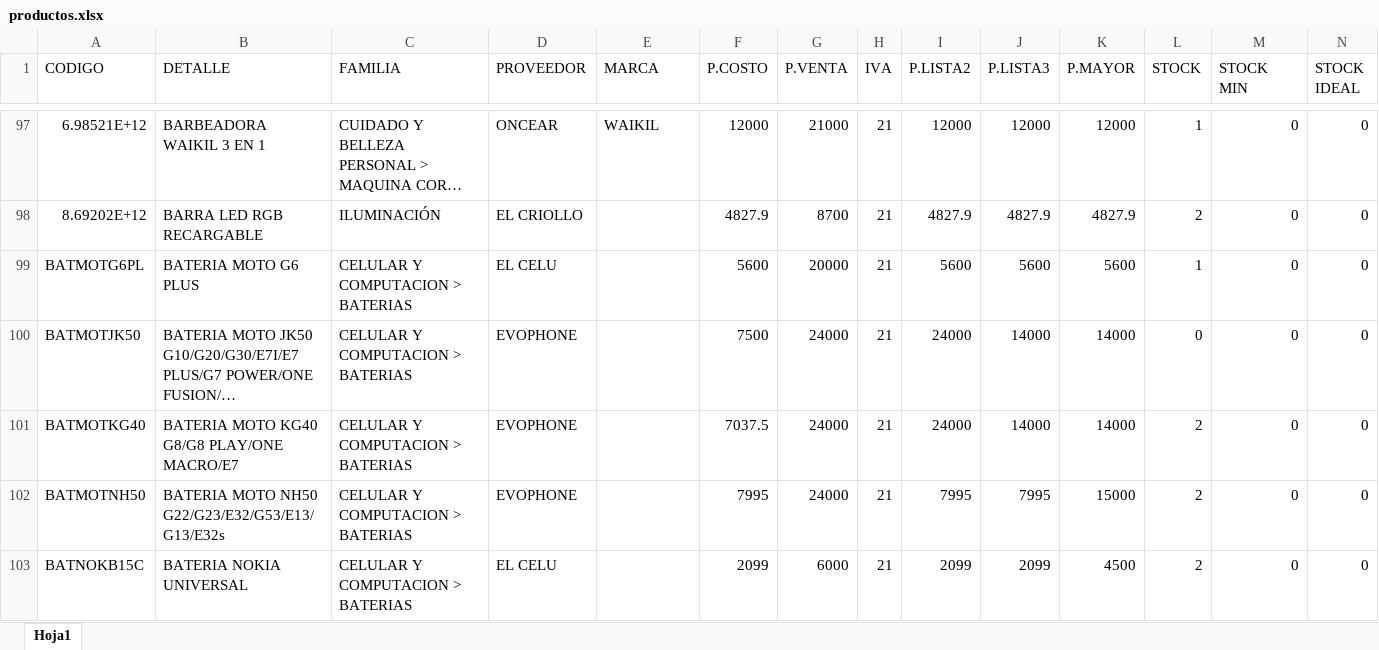
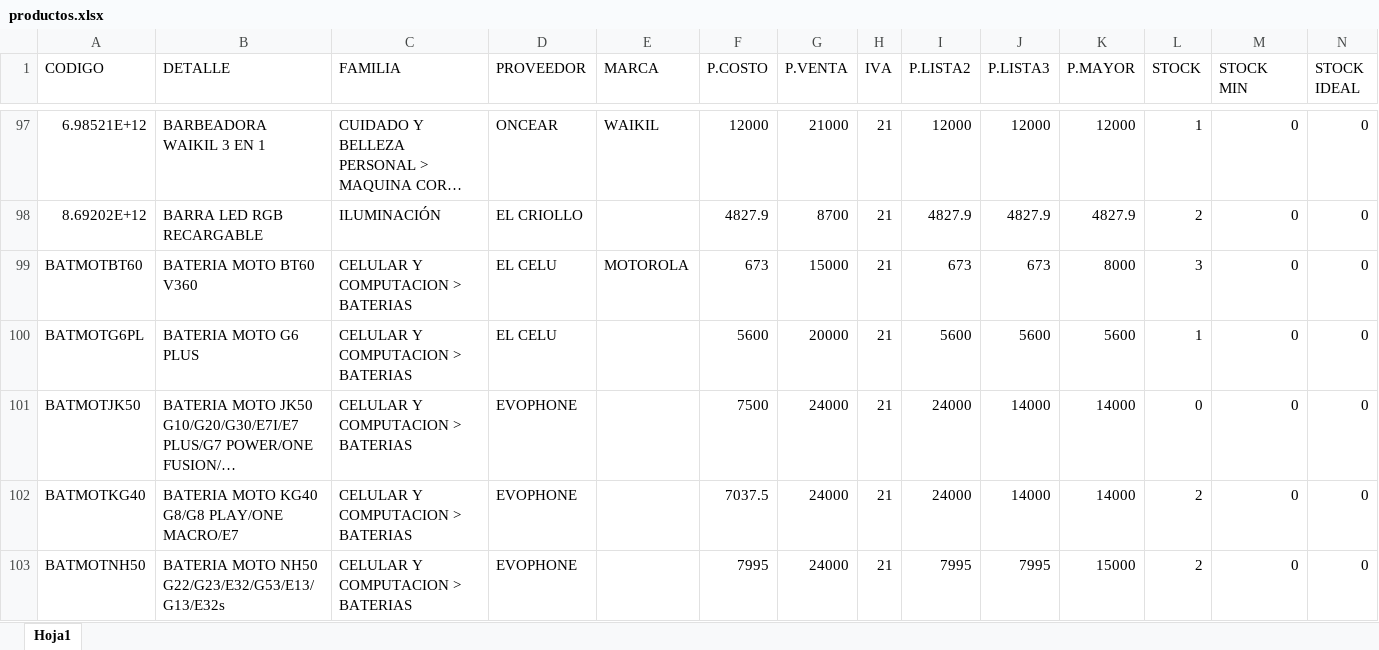
Before and after one commit to matias95ap/novacenter, an Excel workbook: tienda/productos.xlsx, sheet Hoja1, drawn as a sheet; only a part is shown, gaps mark what is left out; the shorter side is filled out with more unchanged rows; long unchanged cells end in …; values as stored, in another font and other column widths than the file's, no borders; the diff covers the shown part only; the diff names each change by its address in the sheet, - before the commit and + after, or states it on an @@ line.

Commit message:
Actualizar productos.xlsx e imagenes

```diff
--- a/tienda/productos.xlsx (sheet Hoja1)
+++ b/tienda/productos.xlsx (sheet Hoja1)
+row 99: BATMOTBT60 | BATERIA MOTO BT60 V360 | CELULAR Y COMPUTACION > BATERIAS | EL CELU | MOTOROLA | 673 | 15000 | 21 | 673 | 673 | 8000 | 3 | 0 | 0
```
Also changed, not shown: 1 added row and 8 edited cells elsewhere in this sheet.
